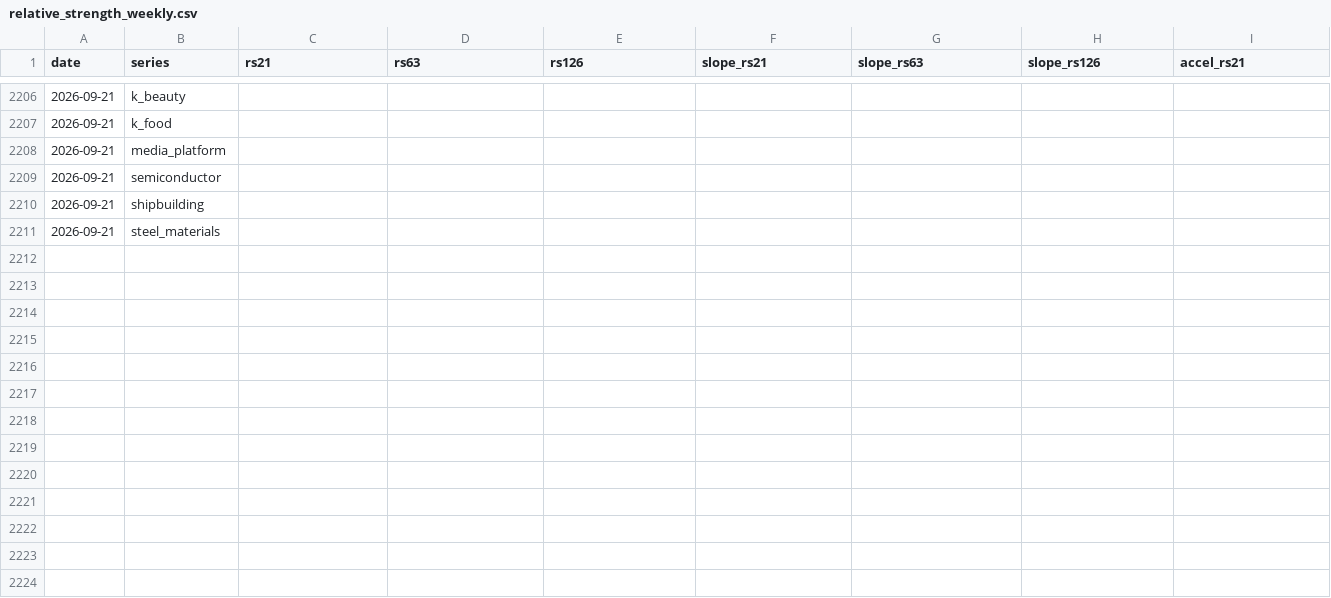
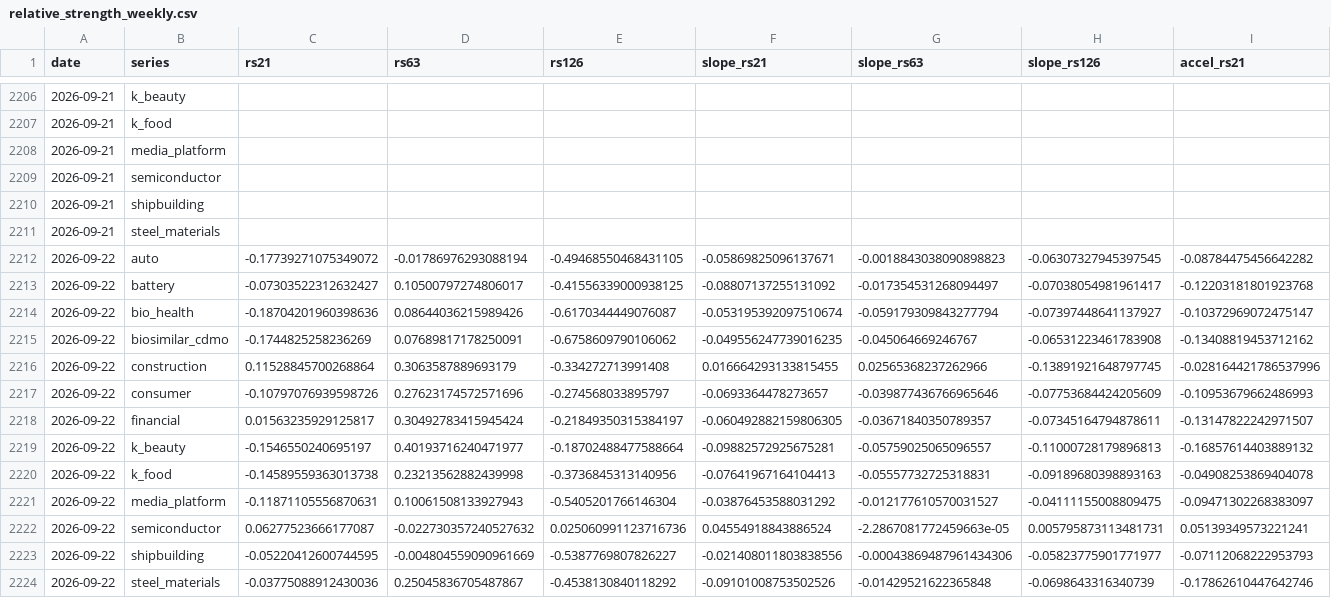
Before and after one commit to hyunsungkim73/HAA_Leader_Sector_System, a CSV file: data/derived/relative_strength_weekly.csv, drawn as a sheet; only a part is shown, gaps mark what is left out; rows hold the shown columns only; the diff names each change by its address in the sheet, - before the commit and + after, or states it on an @@ line.

```diff
--- a/data/derived/relative_strength_weekly.csv
+++ b/data/derived/relative_strength_weekly.csv
+row 2212: 2026-09-22 | auto | -0.17739271075349072 | -0.01786976293088194 | -0.49468550468431105 | -0.05869825096137671 | -0.0018843038090898823 | -0.06307327945397545 | -0.08784475456642282
+row 2213: 2026-09-22 | battery | -0.07303522312632427 | 0.10500797274806017 | -0.41556339000938125 | -0.08807137255131092 | -0.017354531268094497 | -0.07038054981961417 | -0.12203181801923768
+row 2214: 2026-09-22 | bio_health | -0.18704201960398636 | 0.08644036215989426 | -0.6170344449076087 | -0.053195392097510674 | -0.059179309843277794 | -0.07397448641137927 | -0.10372969072475147
+row 2215: 2026-09-22 | biosimilar_cdmo | -0.1744825258236269 | 0.07689817178250091 | -0.6758609790106062 | -0.049556247739016235 | -0.045064669246767 | -0.06531223461783908 | -0.13408819453712162
+row 2216: 2026-09-22 | construction | 0.11528845700268864 | 0.3063587889693179 | -0.334272713991408 | 0.016664293133815455 | 0.02565368237262966 | -0.13891921648797745 | -0.028164421786537996
+row 2217: 2026-09-22 | consumer | -0.10797076939598726 | 0.27623174572571696 | -0.274568033895797 | -0.0693364478273657 | -0.039877436766965646 | -0.07753684424205609 | -0.10953679662486993
+row 2218: 2026-09-22 | financial | 0.01563235929125817 | 0.30492783415945424 | -0.21849350315384197 | -0.060492882159806305 | -0.03671840350789357 | -0.07345164794878611 | -0.13147822242971507
+row 2219: 2026-09-22 | k_beauty | -0.1546550240695197 | 0.40193716240471977 | -0.18702488477588664 | -0.09882572925675281 | -0.05759025065096557 | -0.11000728179896813 | -0.16857614403889132
+row 2220: 2026-09-22 | k_food | -0.14589559363013738 | 0.23213562882439998 | -0.3736845313140956 | -0.07641967164104413 | -0.05557732725318831 | -0.09189680398893163 | -0.04908253869404078
+row 2221: 2026-09-22 | media_platform | -0.11871105556870631 | 0.10061508133927943 | -0.5405201766146304 | -0.03876453588031292 | -0.012177610570031527 | -0.04111155008809475 | -0.09471302268383097
+row 2222: 2026-09-22 | semiconductor | 0.06277523666177087 | -0.022730357240527632 | 0.025060991123716736 | 0.04554918843886524 | -2.2867081772459663e-05 | 0.005795873113481731 | 0.05139349573221241
+row 2223: 2026-09-22 | shipbuilding | -0.05220412600744595 | -0.004804559090961669 | -0.5387769807826227 | -0.021408011803838556 | -0.00043869487961434306 | -0.05823775901771977 | -0.07112068222953793
+row 2224: 2026-09-22 | steel_materials | -0.03775088912430036 | 0.25045836705487867 | -0.4538130840118292 | -0.09101008753502526 | -0.01429521622365848 | -0.0698643316340739 | -0.17862610447642746
```
Also changed, not shown: data/derived/momentum_weekly.csv, data/derived/tip_haa_weekly.csv, 20 other files.
